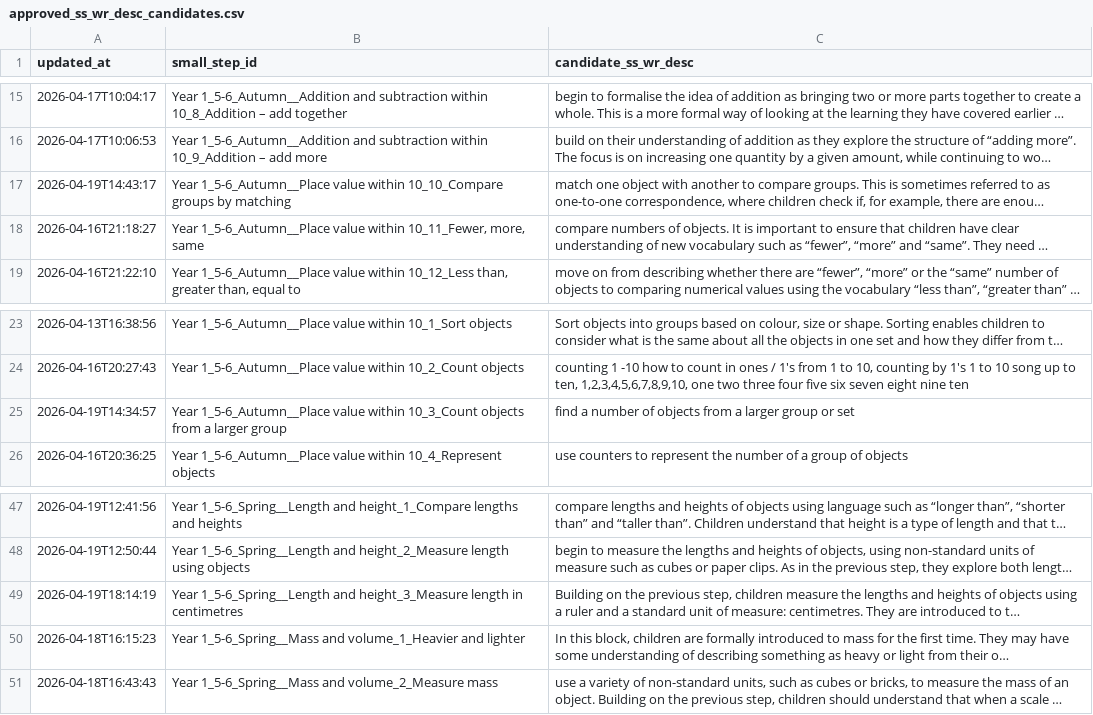
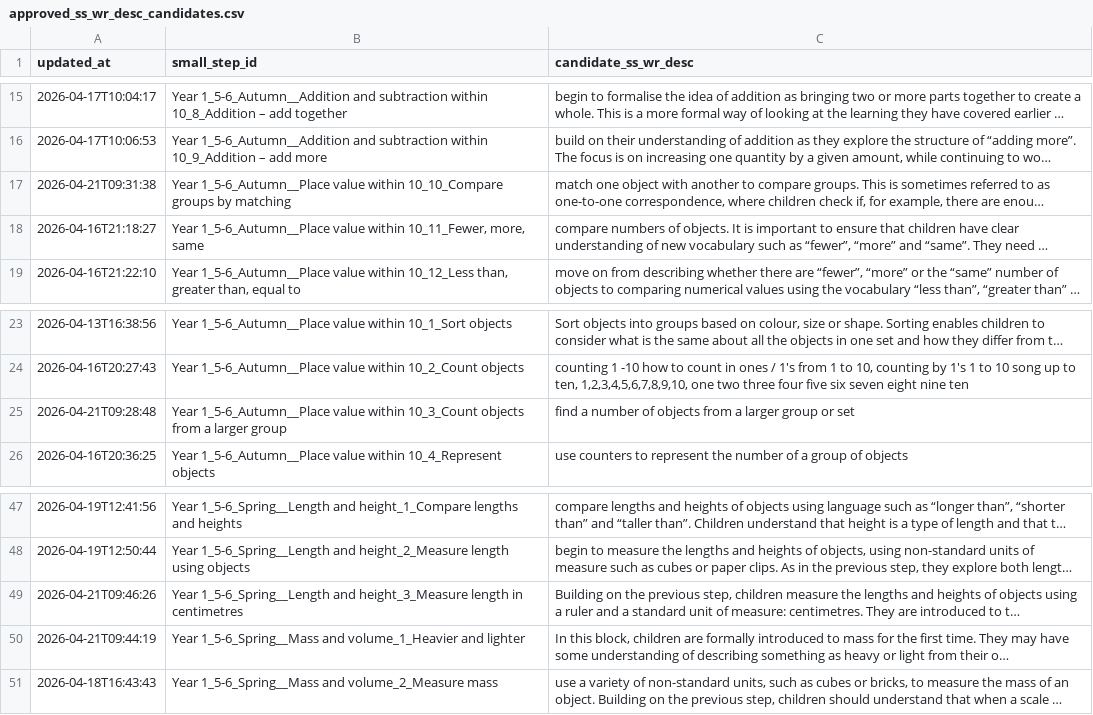
Before and after one commit to johnbrown-png/flipper-lite, a CSV file: qa/approved_ss_wr_desc_candidates.csv, drawn as a sheet; only a part is shown, gaps mark what is left out; long unchanged cells end in …; the diff names each change by its address in the sheet, - before the commit and + after, or states it on an @@ line.

```diff
--- a/qa/approved_ss_wr_desc_candidates.csv
+++ b/qa/approved_ss_wr_desc_candidates.csv
-A17 (updated_at): 2026-04-19T14:43:17
+A17 (updated_at): 2026-04-21T09:31:38
-A25 (updated_at): 2026-04-19T14:34:57
+A25 (updated_at): 2026-04-21T09:28:48
-A49 (updated_at): 2026-04-19T18:14:19
+A49 (updated_at): 2026-04-21T09:46:26
-A50 (updated_at): 2026-04-18T16:15:23
+A50 (updated_at): 2026-04-21T09:44:19
```
Also changed, not shown: 4 other files.
